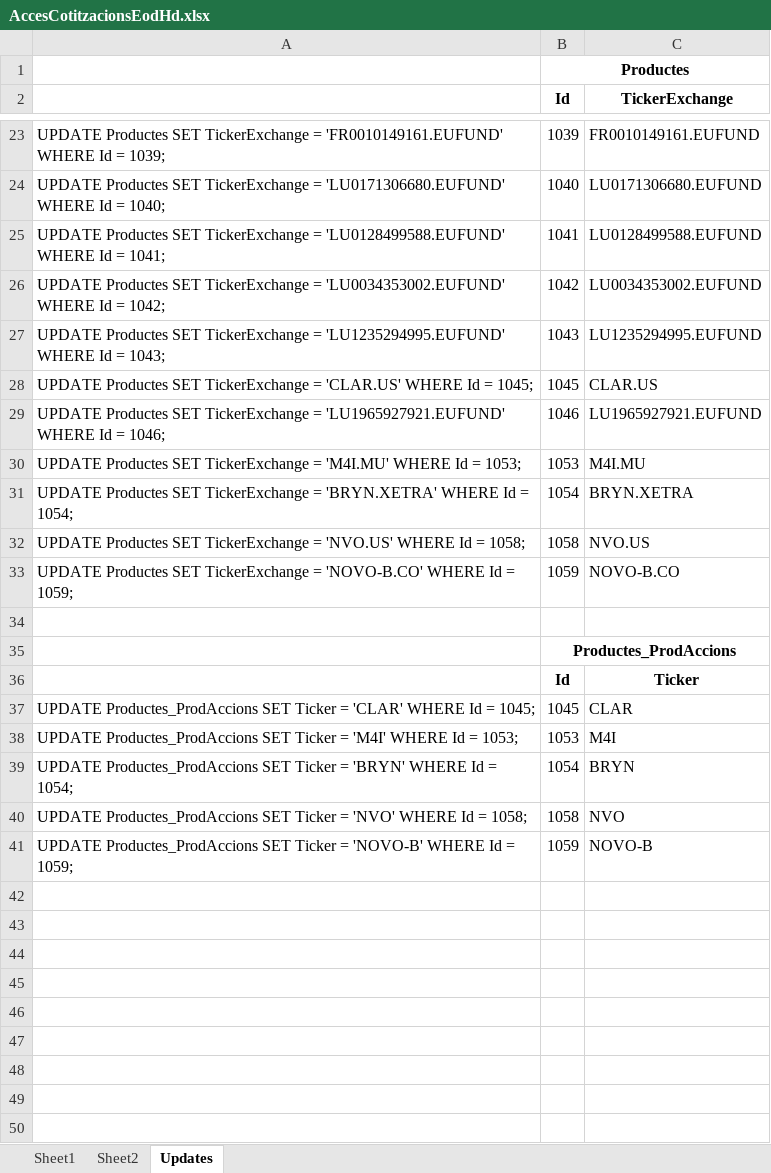
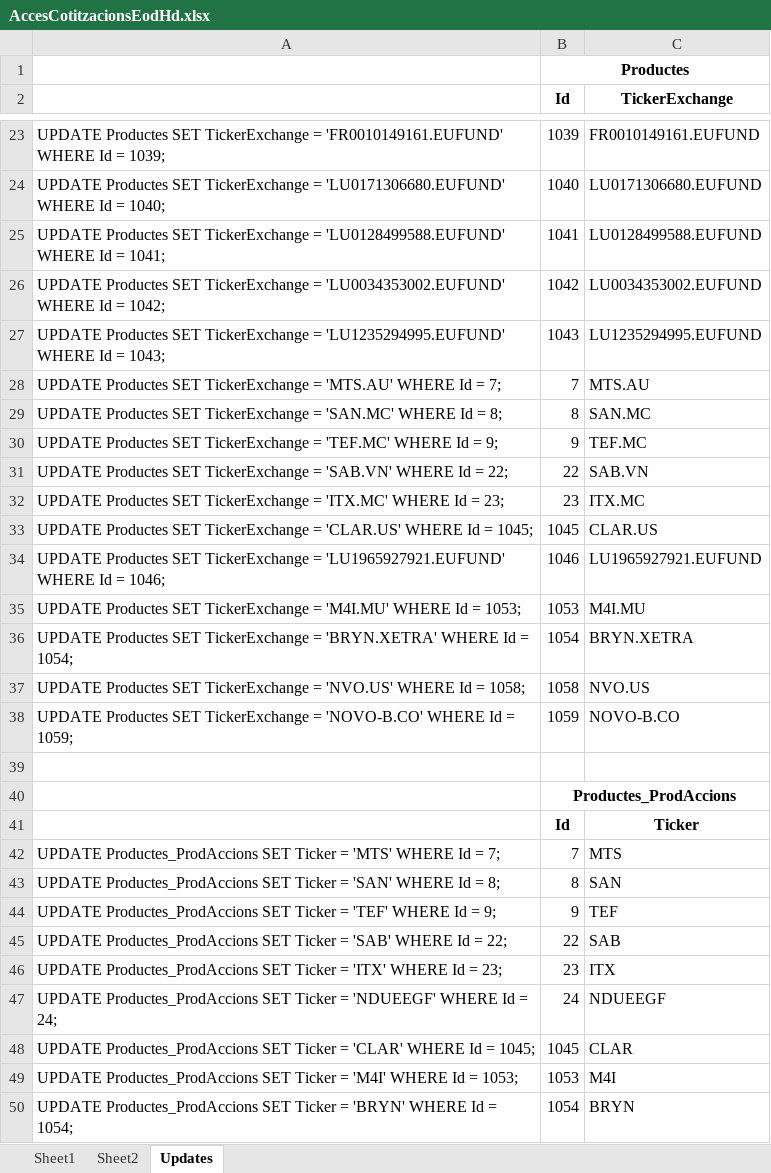
Before and after one commit to naoj61/InversionsV3, an Excel workbook: Docs/AccesCotitzacionsEodHd.xlsx, sheet Updates, drawn as a sheet; only a part is shown, gaps mark what is left out; the shorter side is filled out with more unchanged rows; values as stored, in another font and other column widths than the file's, no borders; the diff names each change by its address in the sheet, - before the commit and + after, or states it on an @@ line.

```diff
--- a/Docs/AccesCotitzacionsEodHd.xlsx (sheet Updates)
+++ b/Docs/AccesCotitzacionsEodHd.xlsx (sheet Updates)
+row 28: UPDATE Productes SET TickerExchange = 'MTS.AU' WHERE Id = 7; | 7 | MTS.AU
+row 29: UPDATE Productes SET TickerExchange = 'SAN.MC' WHERE Id = 8; | 8 | SAN.MC
+row 30: UPDATE Productes SET TickerExchange = 'TEF.MC' WHERE Id = 9; | 9 | TEF.MC
+row 31: UPDATE Productes SET TickerExchange = 'SAB.VN' WHERE Id = 22; | 22 | SAB.VN
+row 32: UPDATE Productes SET TickerExchange = 'ITX.MC' WHERE Id = 23; | 23 | ITX.MC
+row 42: UPDATE Productes_ProdAccions SET Ticker = 'MTS' WHERE Id = 7; | 7 | MTS
+row 43: UPDATE Productes_ProdAccions SET Ticker = 'SAN' WHERE Id = 8; | 8 | SAN
+row 44: UPDATE Productes_ProdAccions SET Ticker = 'TEF' WHERE Id = 9; | 9 | TEF
+row 45: UPDATE Productes_ProdAccions SET Ticker = 'SAB' WHERE Id = 22; | 22 | SAB
+row 46: UPDATE Productes_ProdAccions SET Ticker = 'ITX' WHERE Id = 23; | 23 | ITX
+row 47: UPDATE Productes_ProdAccions SET Ticker = 'NDUEEGF' WHERE Id = 24; | 24 | NDUEEGF
```
Also changed, not shown: formulas that keep their value, 6 other files.
